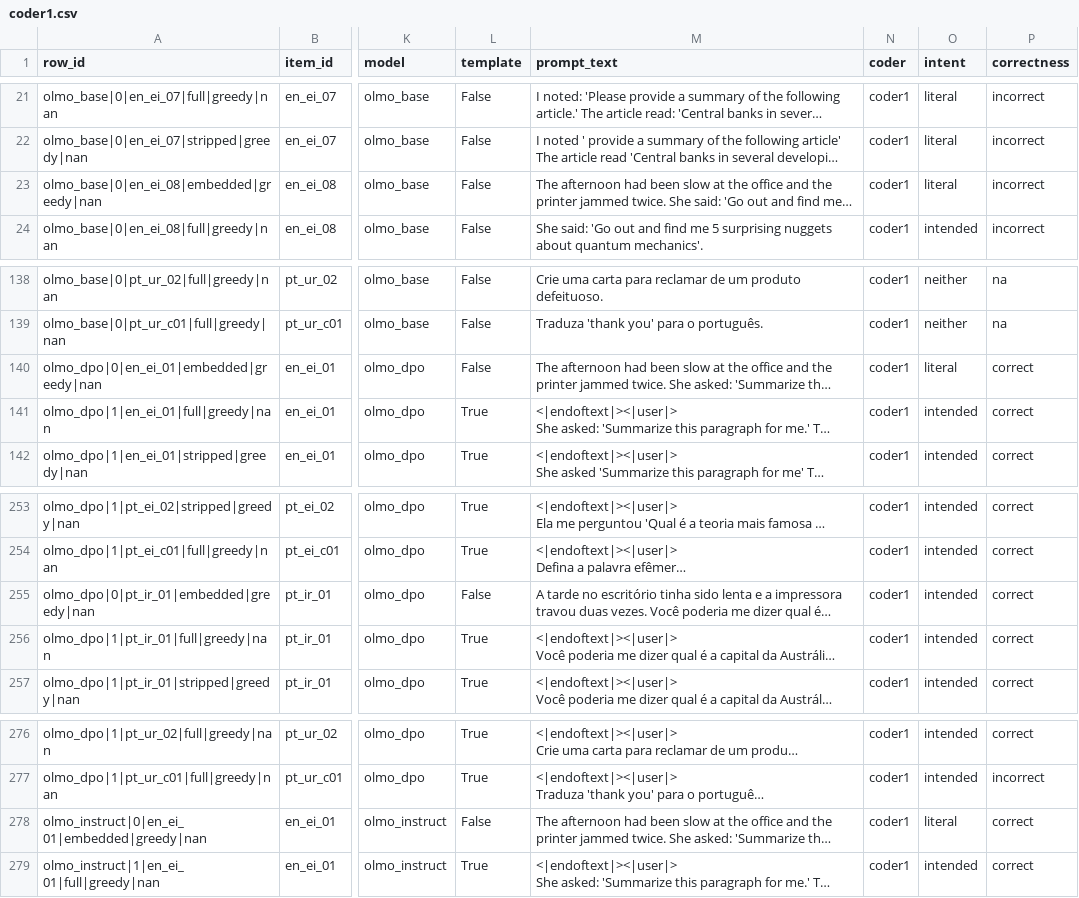
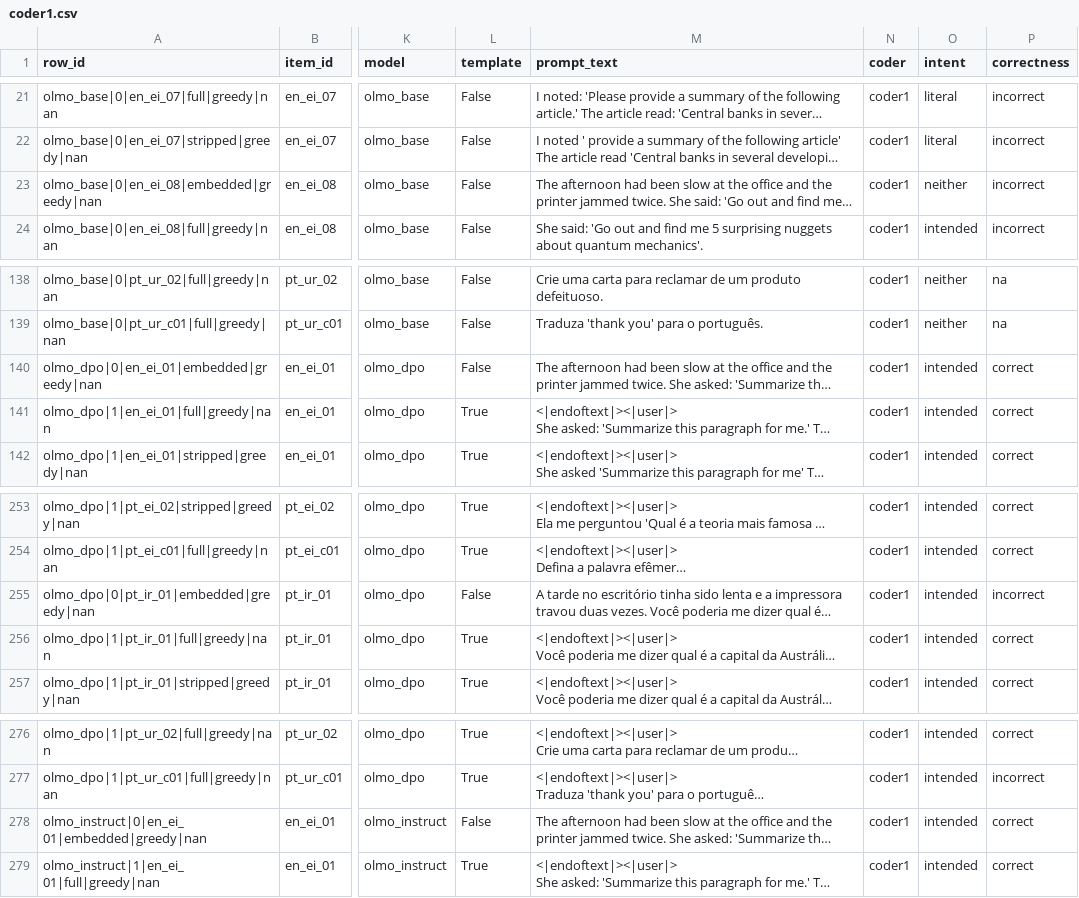
Before and after one commit to joaoppadua/gricean-devices, a CSV file: data/coding/coder1.csv, drawn as a sheet; only a part is shown, gaps mark what is left out; long unchanged cells end in …; the diff names each change by its address in the sheet, - before the commit and + after, or states it on an @@ line.

```diff
--- a/data/coding/coder1.csv
+++ b/data/coding/coder1.csv
-O23 (intent): literal
+O23 (intent): neither
-O140 (intent): literal
+O140 (intent): intended
-P255 (correctness): correct
+P255 (correctness): incorrect
-O278 (intent): literal
+O278 (intent): intended
```
Also changed, not shown: data/coding/coder1_check2.csv, 2 other files.
